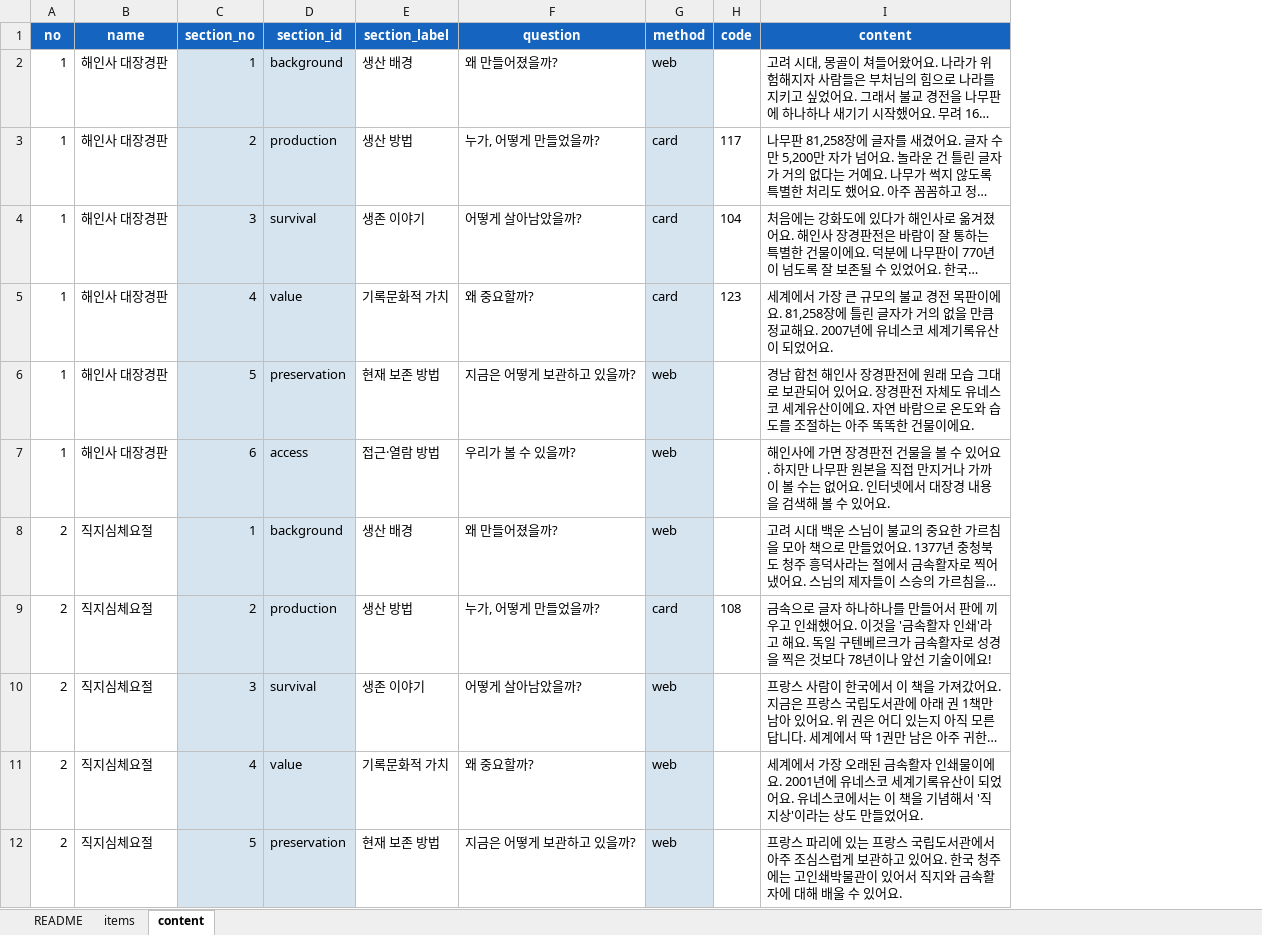
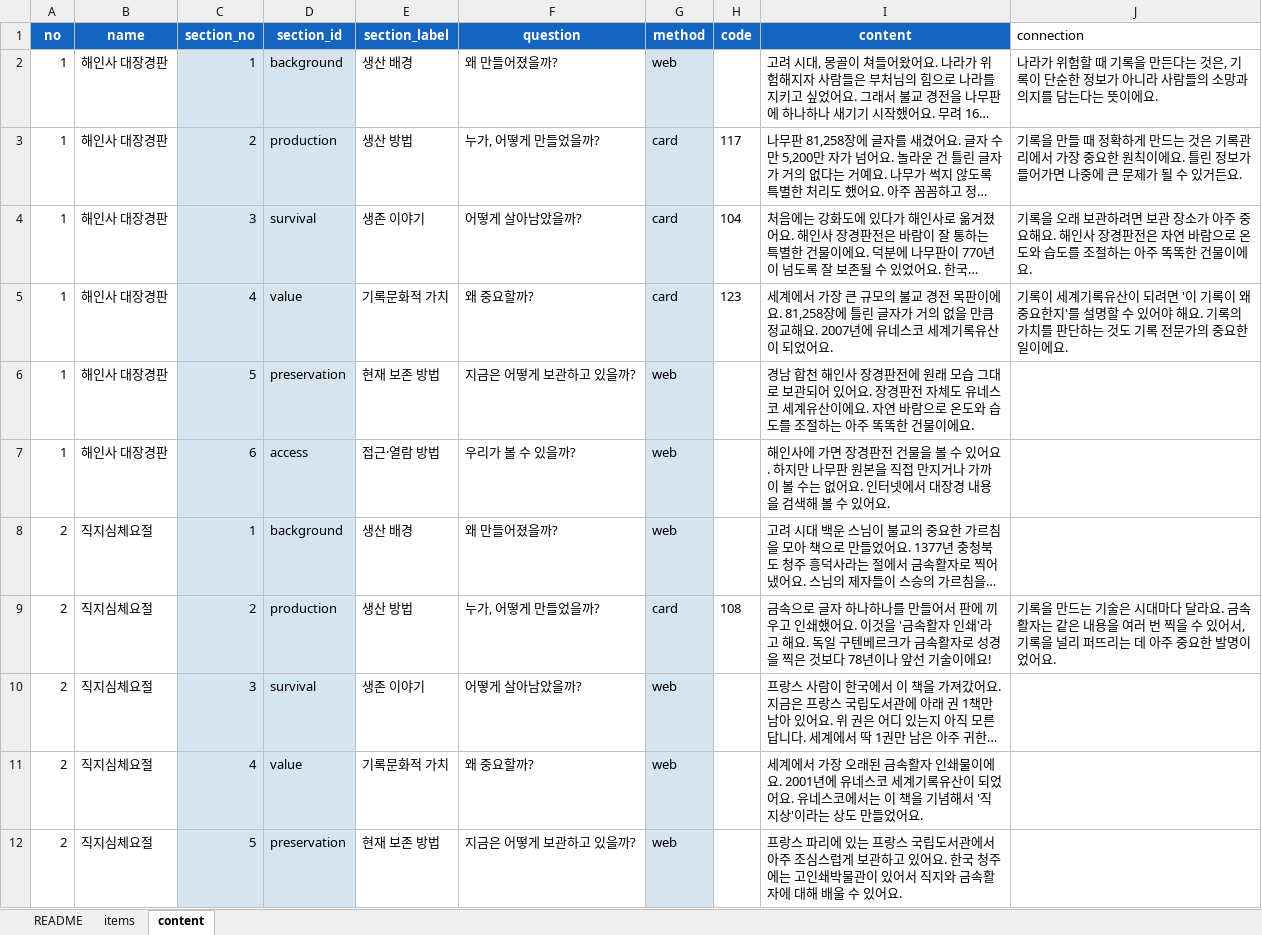
Before and after one commit to jeongyenolgong/save-the-record-elem, an Excel workbook: content/기록문화_초등_콘텐츠.xlsx, sheet content, drawn as a sheet; only a part is shown; long unchanged cells end in …; values as stored, in another font and other column widths than the file's, no borders; the diff names each change by its address in the sheet, - before the commit and + after, or states it on an @@ line.

```diff
--- a/content/기록문화_초등_콘텐츠.xlsx (sheet content)
+++ b/content/기록문화_초등_콘텐츠.xlsx (sheet content)
+column J (connection), rows 2-9: 나라가 위험할 때 기록을 만든다는 것은, 기록이 단순한 정보가 아니라 사람들의 소망과 의지를 담는다는 뜻이에요. | 기록을 만들 때 정확하게 만드는 것은 기록관리에서 가장 중요한 원칙이에요. 틀린 정보가 들어가면 나중에 큰 문제가 될 수 있거든요. | 기록을 오래 보관하려면 보관 장소가 아주 중요해요. 해인사 장경판전은 자연 바람으로 온도와 습도를 조절하는 아주 똑똑한 건물이에요. | 기록이 세계기록유산이 되려면 '이 기록이 왜 중요한지'를 설명할 수 있어야 해요. 기록의 가치를 판단하는 것도 기록 전문가의 중요한 일이에요. |  |  |  | 기록을 만드는 기술은 시대마다 달라요. 금속활자는 같은 내용을 여러 번 찍을 수 있어서, 기록을 널리 퍼뜨리는 데 아주 중요한 발명이었어요.
```
Also changed, not shown: sheet README, 3 other files.
